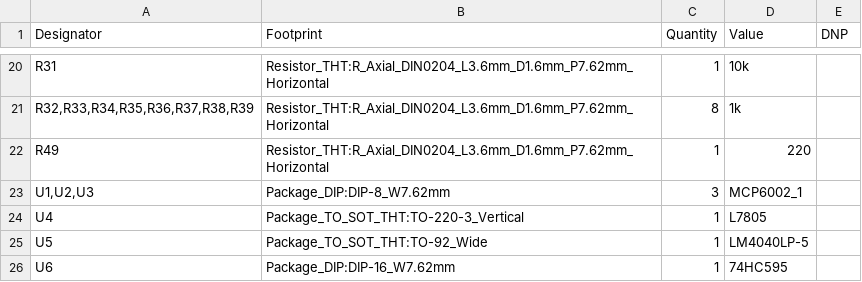
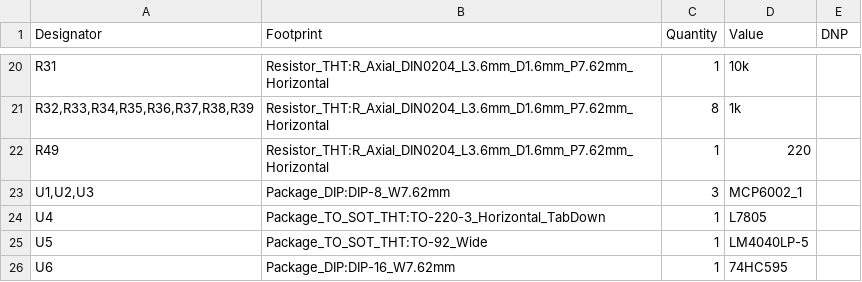
Before and after one commit to semi-sensible-synth/triggerspace, a CSV file: production/back_pcb/bom.csv, drawn as a sheet; only a part is shown, gaps mark what is left out.

Commit message:
U4 lies flat (TO-220 tab-down), back PCB outline shifted 1mm
- U4 (L7805) swapped to TO-220-3_Horizontal_TabDown, pin 1 at (165.0, 78.5),
  body lying over the free area above J7. Only the GND pour is on F.Cu under
  the tab (with GND stitching vias); +5V/+12V rerouted on B.Cu or between the
  pin row and the body. C12 moved up 0.94mm to make room.
- Back PCB outline (and its zones) moved 1mm (-x in the file, right as seen
  from the front panel). Parts and inter-board headers are unchanged; checked
  against all 33 mating header/standoff pins that the left edge is now flush
  with the jack PCB to within 0.09mm.
- Regenerated back_pcb/jack_pcb fab outputs.

```diff
--- a/production/back_pcb/bom.csv
+++ b/production/back_pcb/bom.csv
@@ -23,3 +23,3 @@ R49,Resistor_THT:R_Axial_DIN0204_L3.6mm_D1.6mm_P7.62mm_Horizontal,1,220,
 "U1,U2,U3",Package_DIP:DIP-8_W7.62mm,3,MCP6002_1,
-U4,Package_TO_SOT_THT:TO-220-3_Vertical,1,L7805,
+U4,Package_TO_SOT_THT:TO-220-3_Horizontal_TabDown,1,L7805,
 U5,Package_TO_SOT_THT:TO-92_Wide,1,LM4040LP-5,
```
Also changed, not shown: production/back_pcb/positions.csv, 6 other files.
